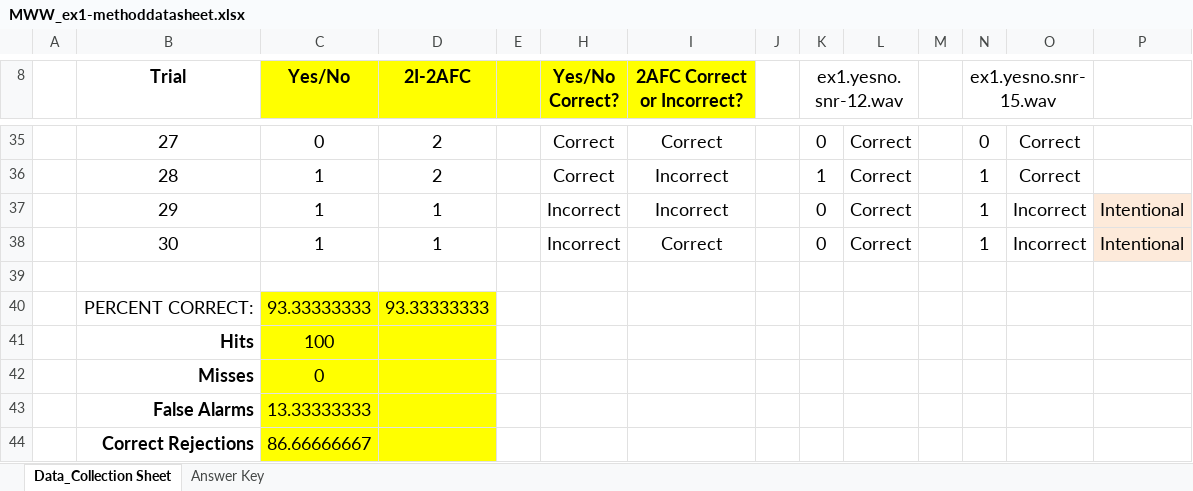
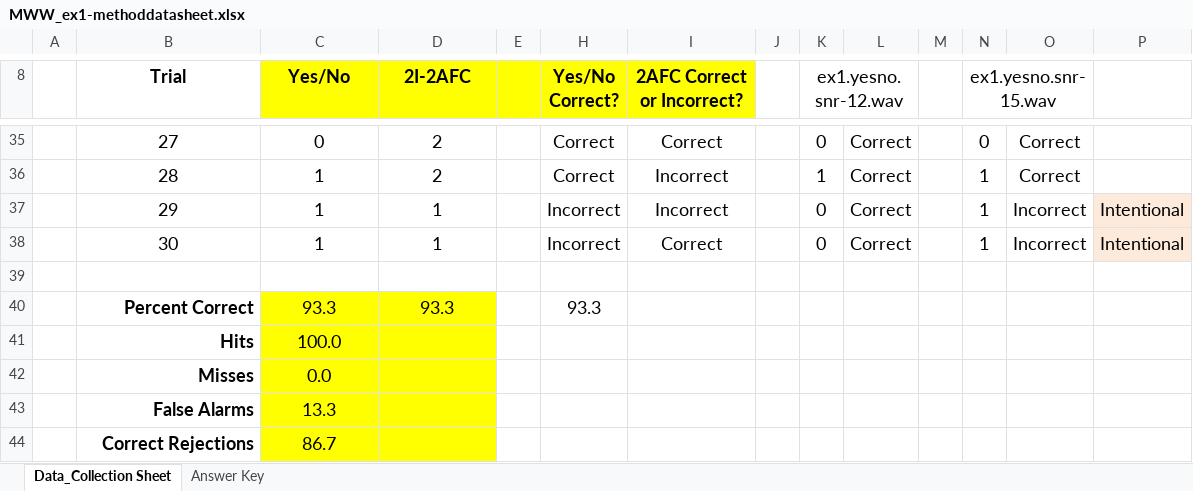
Before and after one commit to MichaelRW/Psychoacoustics, an Excel workbook: 05 Lentz Textbook - Saturday, May 10, 2025/15 Lab Exercises/01 Chapter 1/MWW_ex1-methoddatasheet.xlsx, sheet Data_Collection Sheet, drawn as a sheet; only a part is shown, gaps mark what is left out; values as stored, in another font and other column widths than the file's, no borders; removed rows and columns are numbered as before the commit, all else as after; rows hold the shown columns only; the diff names each change by its address in the sheet, - before the commit and + after, or states it on an @@ line.

```diff
--- a/05 Lentz Textbook - Saturday, May 10, 2025/15 Lab Exercises/01 Chapter 1/MWW_ex1-methoddatasheet.xlsx (sheet Data_Collection Sheet)
+++ b/05 Lentz Textbook - Saturday, May 10, 2025/15 Lab Exercises/01 Chapter 1/MWW_ex1-methoddatasheet.xlsx (sheet Data_Collection Sheet)
-row 40:  | PERCENT CORRECT: | 93.33333333 | 93.33333333
+row 40:  | Percent Correct | 93.3 | 93.3 |  | 93.3
-C41 (Yes/No): 100
+C41 (Yes/No): 100.0
-C42 (Yes/No): 0
+C42 (Yes/No): 0.0
-C43 (Yes/No): 13.33333333
+C43 (Yes/No): 13.3
-C44 (Yes/No): 86.66666667
+C44 (Yes/No): 86.7
```
Also changed, not shown: sheet Answer Key, formulas that keep their value.
